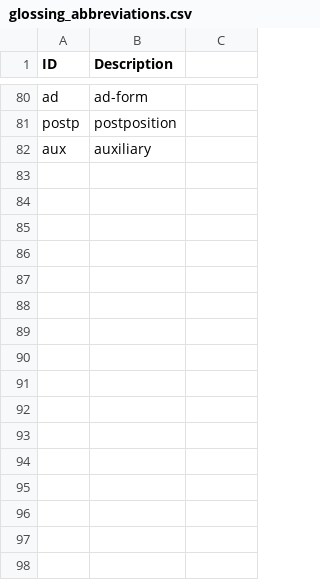
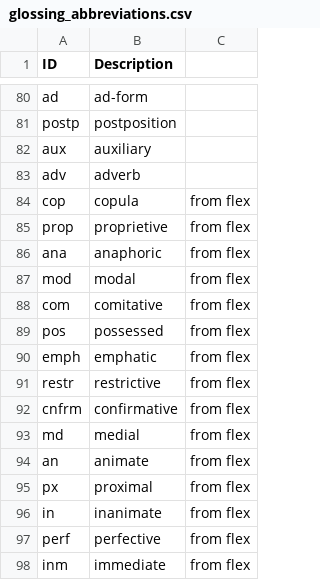
Before and after one commit to caribank/yawarana-sketch, a CSV file: glossing_abbreviations.csv, drawn as a sheet; only a part is shown, gaps mark what is left out; the diff names each change by its address in the sheet, - before the commit and + after, or states it on an @@ line.

```diff
--- a/glossing_abbreviations.csv
+++ b/glossing_abbreviations.csv
+row 83: adv | adverb
+row 84: cop | copula | from flex
+row 85: prop | proprietive | from flex
+row 86: ana | anaphoric | from flex
+row 87: mod | modal | from flex
+row 88: com | comitative | from flex
+row 89: pos | possessed | from flex
+row 90: emph | emphatic | from flex
+row 91: restr | restrictive | from flex
+row 92: cnfrm | confirmative | from flex
+row 93: md | medial | from flex
+row 94: an | animate | from flex
+row 95: px | proximal | from flex
+row 96: in | inanimate | from flex
+row 97: perf | perfective | from flex
+row 98: inm | immediate | from flex
```
Also changed, not shown: tables/nvpoverview.csv, 13 other files.
